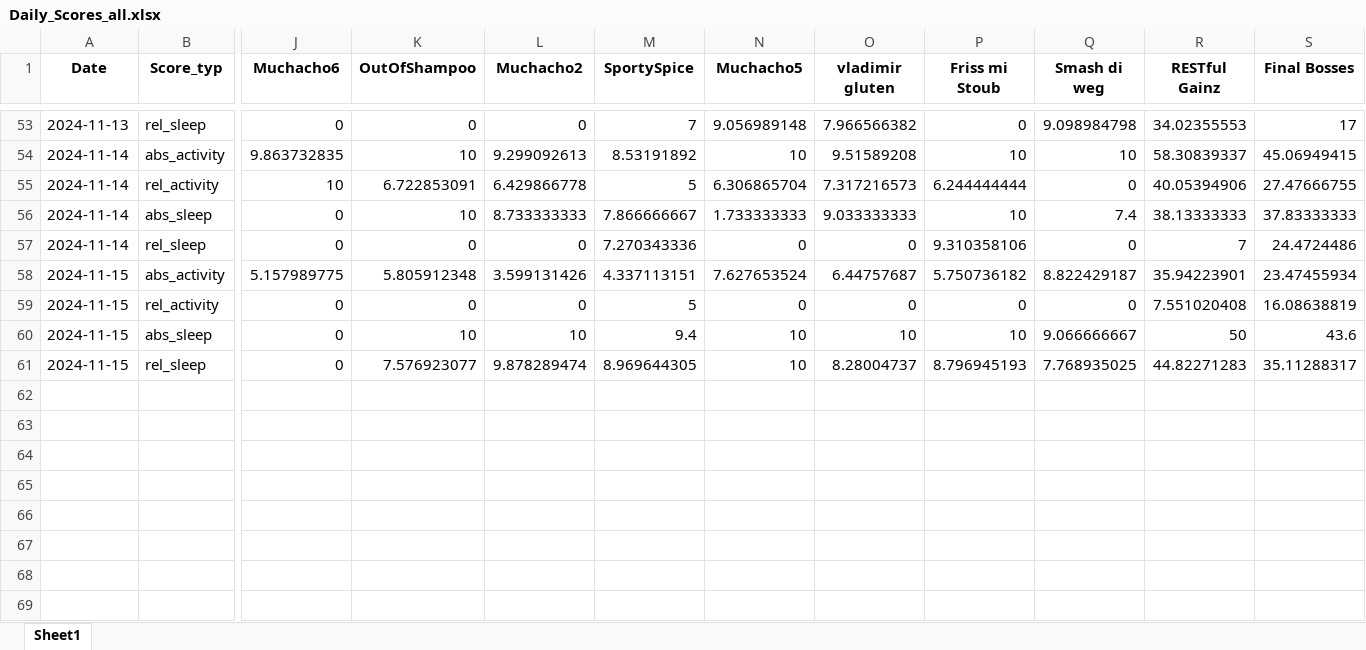
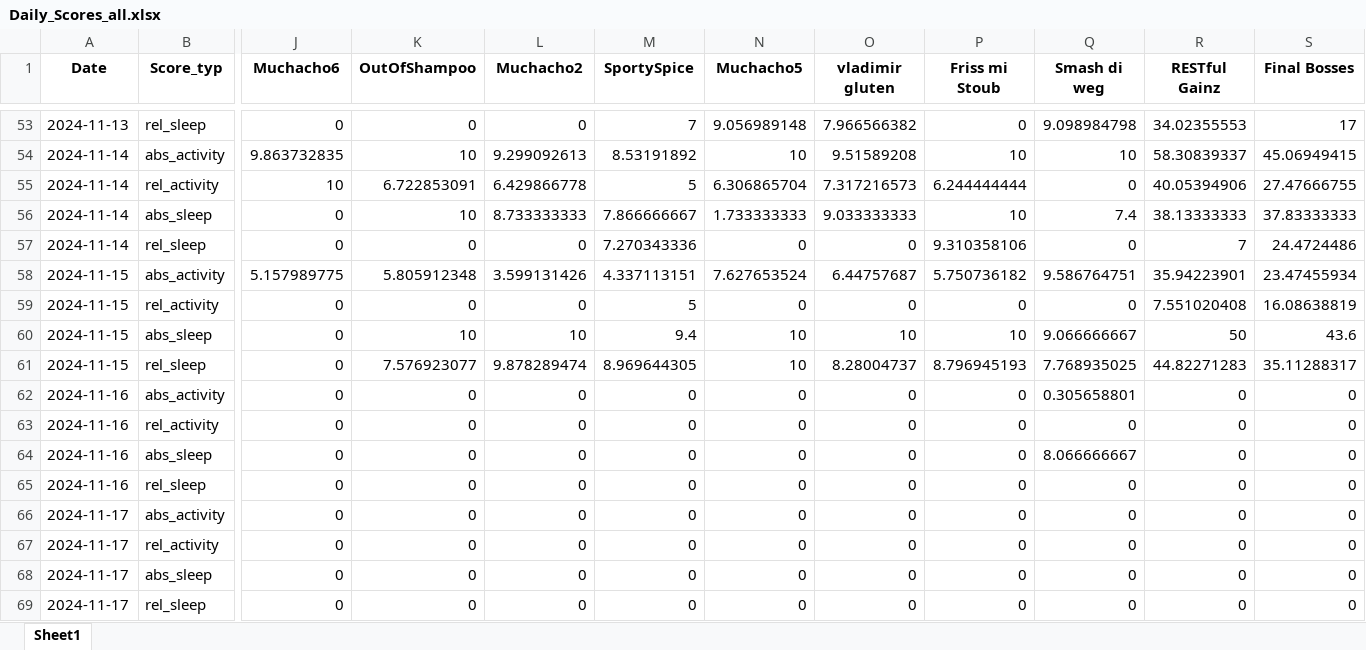
Before and after one commit to Cornibouchon/HealthyLifeFrontend01, an Excel workbook: data/Daily_Scores_all.xlsx, sheet Sheet1, drawn as a sheet; only a part is shown, gaps mark what is left out; values as stored, in another font and other column widths than the file's, no borders; rows hold the shown columns only; the diff names each change by its address in the sheet, - before the commit and + after, or states it on an @@ line.

Commit message:
Updating the dailyscores

```diff
--- a/data/Daily_Scores_all.xlsx (sheet Sheet1)
+++ b/data/Daily_Scores_all.xlsx (sheet Sheet1)
-Q58 (Smash di weg): 8.822429187
+Q58 (Smash di weg): 9.586764751
+row 62: 2024-11-16 | abs_activity | 0 | 0 | 0 | 0 | 0 | 0 | 0 | 0.305658801 | 0 | 0
+row 63: 2024-11-16 | rel_activity | 0 | 0 | 0 | 0 | 0 | 0 | 0 | 0 | 0 | 0
+row 64: 2024-11-16 | abs_sleep | 0 | 0 | 0 | 0 | 0 | 0 | 0 | 8.066666667 | 0 | 0
+row 65: 2024-11-16 | rel_sleep | 0 | 0 | 0 | 0 | 0 | 0 | 0 | 0 | 0 | 0
+row 66: 2024-11-17 | abs_activity | 0 | 0 | 0 | 0 | 0 | 0 | 0 | 0 | 0 | 0
+row 67: 2024-11-17 | rel_activity | 0 | 0 | 0 | 0 | 0 | 0 | 0 | 0 | 0 | 0
+row 68: 2024-11-17 | abs_sleep | 0 | 0 | 0 | 0 | 0 | 0 | 0 | 0 | 0 | 0
+row 69: 2024-11-17 | rel_sleep | 0 | 0 | 0 | 0 | 0 | 0 | 0 | 0 | 0 | 0
```
Also changed, not shown: data/Daily_Scores.xlsx.
